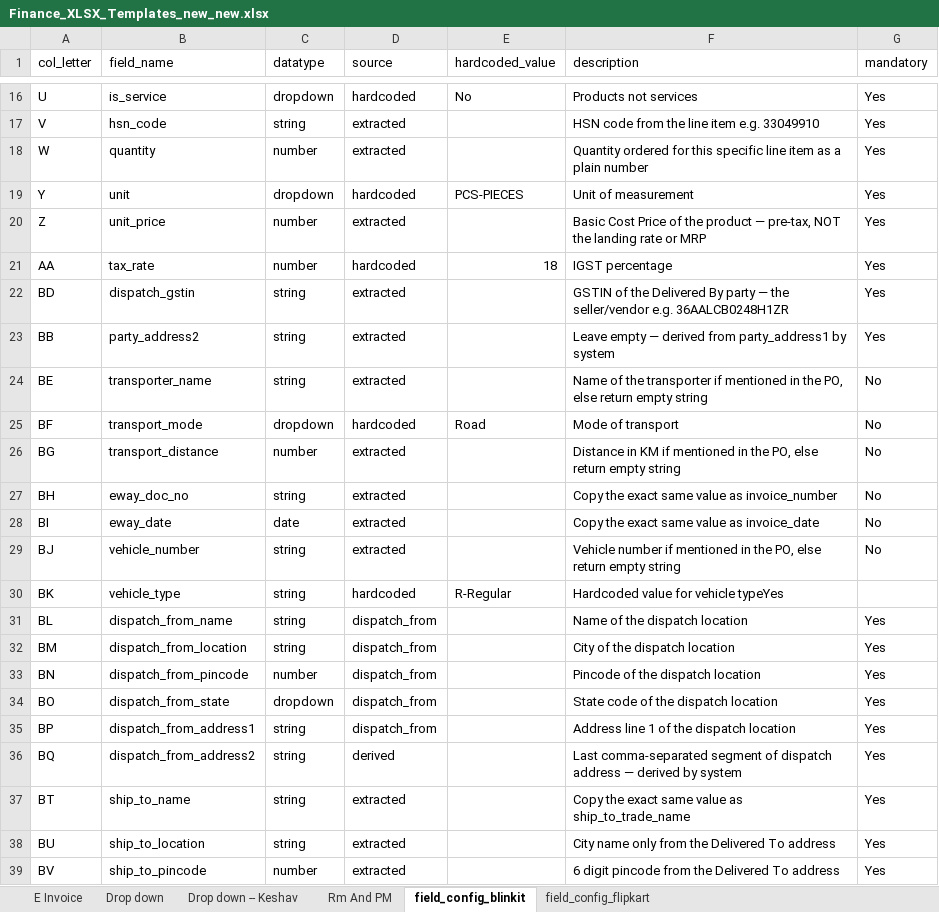
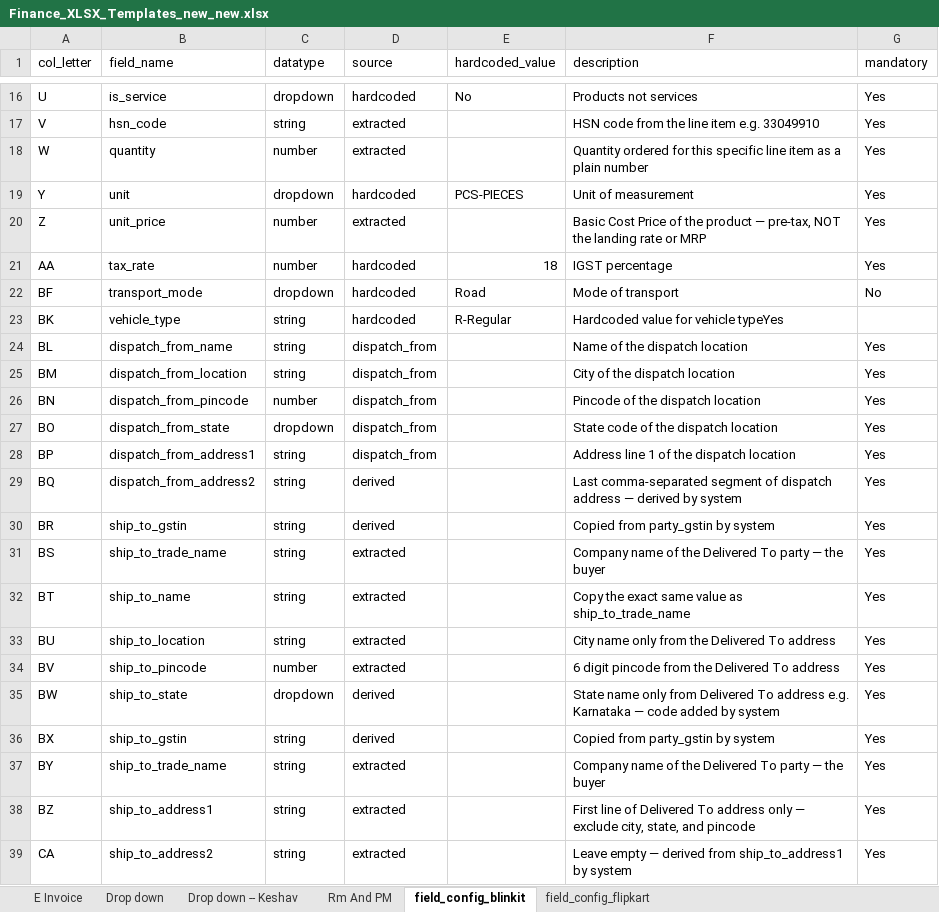
Before and after one commit to KeshavMakkad-ME/PO-Extract, an Excel workbook: templates/Finance_XLSX_Templates_new_new.xlsx, sheet field_config_blinkit, drawn as a sheet; only a part is shown, gaps mark what is left out; the shorter side is filled out with more unchanged rows; values as stored, in another font and other column widths than the file's, no borders; charts and pictures not drawn; removed rows and columns are numbered as before the commit, all else as after; the diff names each change by its address in the sheet, - before the commit and + after, or states it on an @@ line.

Commit message:
change the tmeplate to remove eway details

```diff
--- a/templates/Finance_XLSX_Templates_new_new.xlsx (sheet field_config_blinkit)
+++ b/templates/Finance_XLSX_Templates_new_new.xlsx (sheet field_config_blinkit)
-row 22: BD | dispatch_gstin | string | extracted |  | GSTIN of the Delivered By party — the seller/vendor e.g. 36AALCB0248H1ZR | Yes
-row 23: BB | party_address2 | string | extracted |  | Leave empty — derived from party_address1 by system | Yes
-row 24: BE | transporter_name | string | extracted |  | Name of the transporter if mentioned in the PO, else return empty string | No
-row 26: BG | transport_distance | number | extracted |  | Distance in KM if mentioned in the PO, else return empty string | No
-row 27: BH | eway_doc_no | string | extracted |  | Copy the exact same value as invoice_number | No
-row 28: BI | eway_date | date | extracted |  | Copy the exact same value as invoice_date | No
-row 29: BJ | vehicle_number | string | extracted |  | Vehicle number if mentioned in the PO, else return empty string | No
+row 30: BR | ship_to_gstin | string | derived |  | Copied from party_gstin by system | Yes
+row 31: BS | ship_to_trade_name | string | extracted |  | Company name of the Delivered To party — the buyer | Yes
```
Also changed, not shown: sheet field_config_flipkart, sheet E Invoice.
